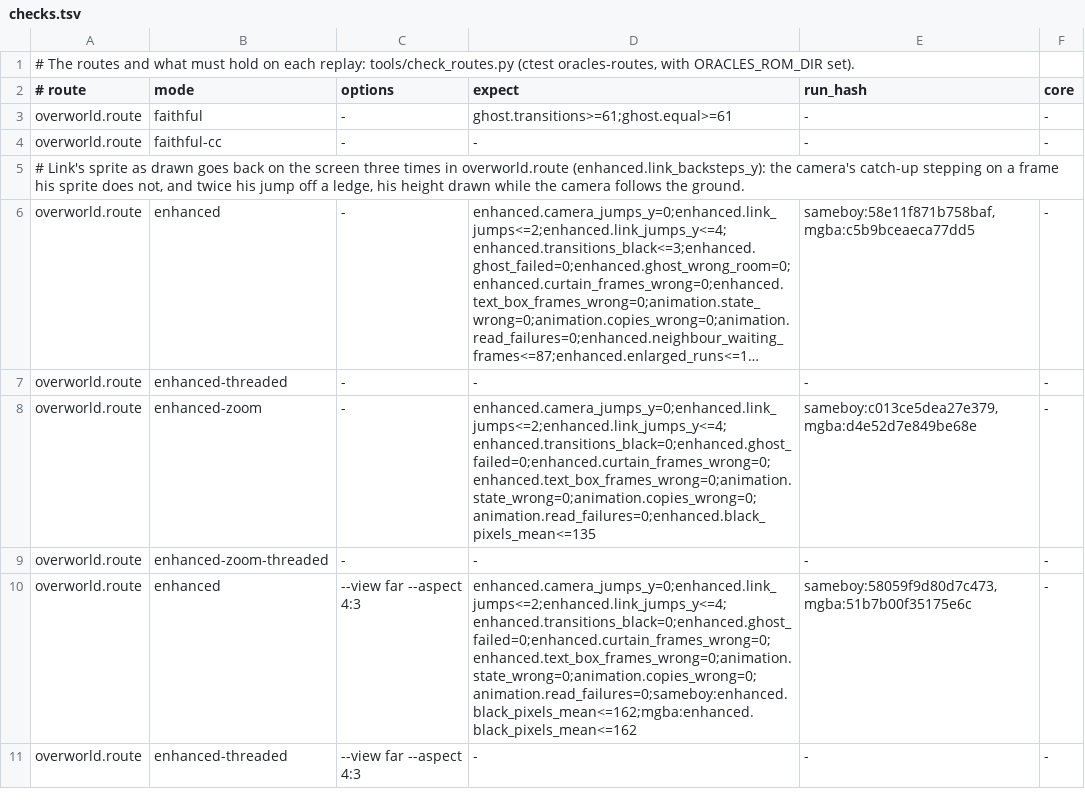
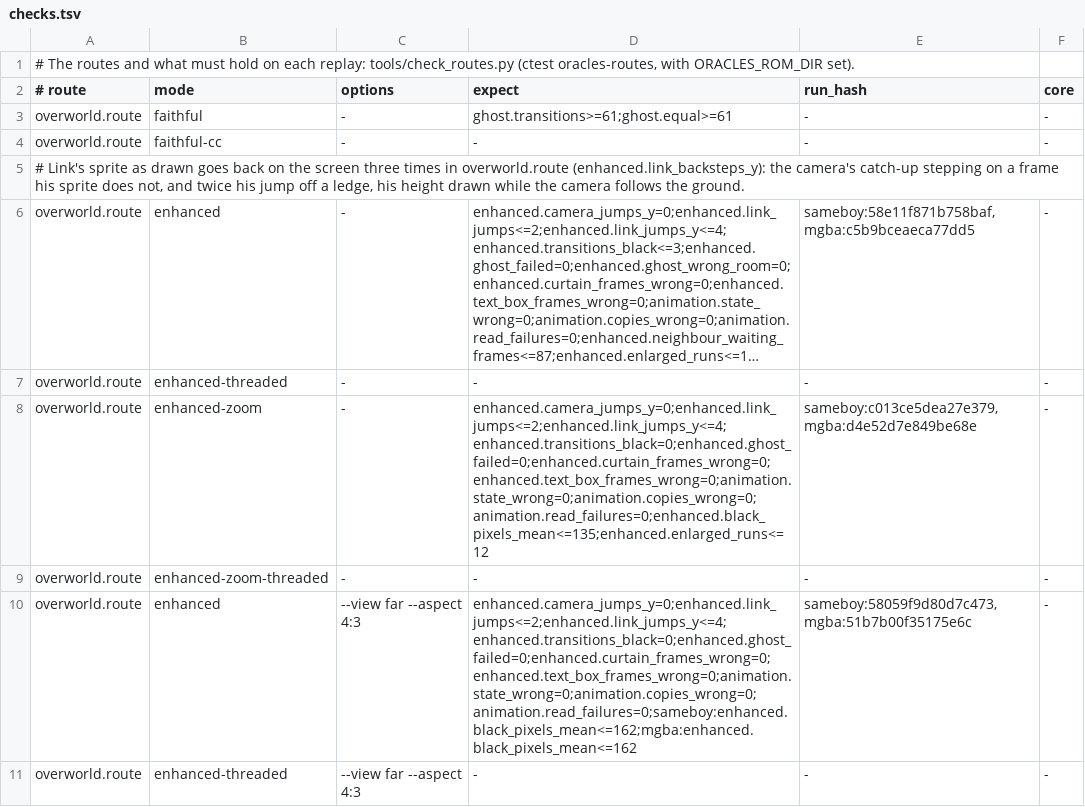
Before and after one commit to SiggeMcKvack/top, a TSV file: routes/seasons/checks.tsv, drawn as a sheet; only a part is shown; long unchanged cells end in …; the diff names each change by its address in the sheet, - before the commit and + after, or states it on an @@ line.

Commit message:
Keep a room's load at the view's scale when the menus are large
Entering a house or a shop in Enhanced with the game's menus enlarged (menus=large, the default on Android) showed the room enlarged to the menus' scale, then shrank it to the view's when play resumed: scale 3, then 1, in the far view on a 640x480 screen. The view shows the game's own frame while a room loads, and the launcher enlarged every such frame as it does the game's menus; a door into a house takes about 88 frames, from the room left to Link walking in, and leaving a house enlarged its 21 frames the same way.

The view now marks a frame of a room's load (the game loading a room outside a scroll, or Link in his warp state, in play), and the launcher keeps it at the view's scale, as before the load and after it. The game's menus, its cutscenes, the screens outside play and F3's framed view are enlarged as before. The picture itself does not change, so every run hash holds. The route check counts the frames the large menus enlarge and how many times they do (enhanced.enlarged_frames and enhanced.enlarged_runs): the Ages overworld route goes from 17 to 7, the Seasons one from 31 to 12, the title, the file select and the game's menus, and their rows hold those ceilings.

```diff
--- a/routes/seasons/checks.tsv
+++ b/routes/seasons/checks.tsv
-D8 (expect): enhanced.camera_jumps_y=0;enhanced.link_jumps<=2;enhanced.link_jumps_y<=4;enhanced.transitions_black=0;enhanced.ghost_failed=0;enhanced.curtain_frames_wrong=0;enhanced.text_box_frames_wrong=0;animation.state_wrong=0;animation.copies_wrong=0;animation.read_failures=0;enhanced.black_pixels_mean<=135
+D8 (expect): enhanced.camera_jumps_y=0;enhanced.link_jumps<=2;enhanced.link_jumps_y<=4;enhanced.transitions_black=0;enhanced.ghost_failed=0;enhanced.curtain_frames_wrong=0;enhanced.text_box_frames_wrong=0;animation.state_wrong=0;animation.copies_wrong=0;animation.read_failures=0;enhanced.black_pixels_mean<=135;enhanced.enlarged_runs<=12
```
Also changed, not shown: routes/ages/checks.tsv, 10 other files.
